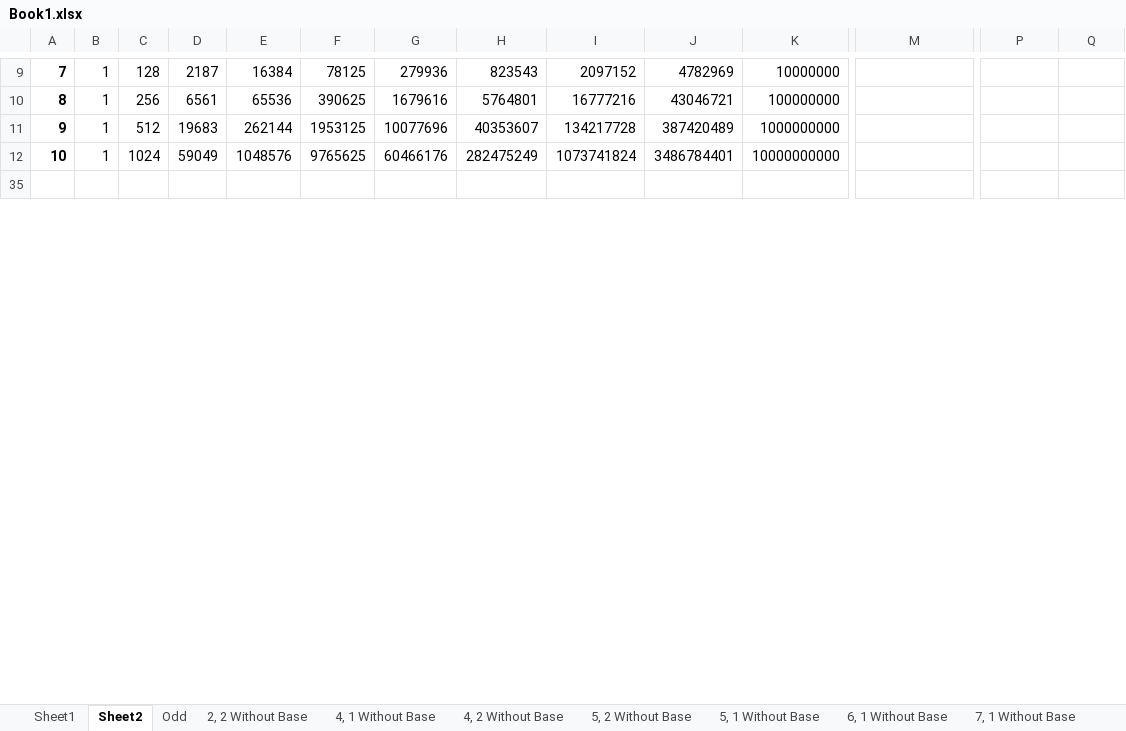
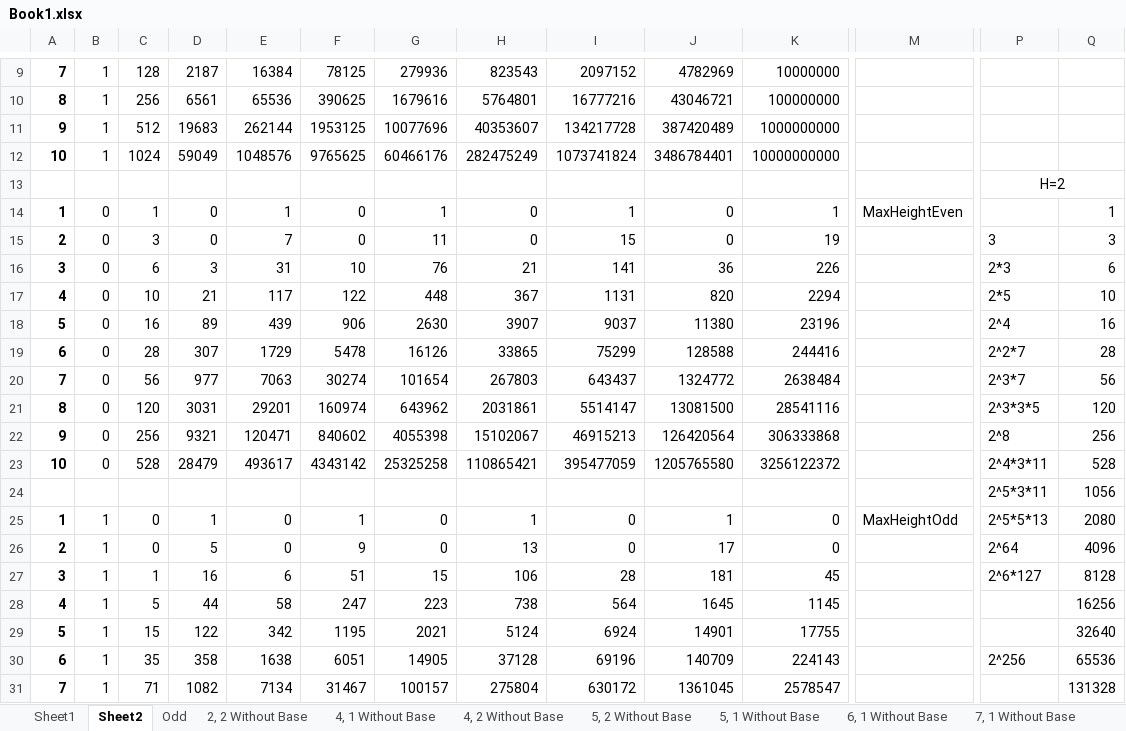
Before and after one commit to josiahwood/ProjectEuler, an Excel workbook: Problem502/Book1.xlsx, sheet Sheet2, drawn as a sheet; only a part is shown, gaps mark what is left out; the shorter side is filled out with more unchanged rows; values as stored, in another font and other column widths than the file's, no borders; rows hold the shown columns only; the diff covers the shown part only; the diff names each change by its address in the sheet, - before the commit and + after, or states it on an @@ line.

```diff
--- a/Problem502/Book1.xlsx (sheet Sheet2)
+++ b/Problem502/Book1.xlsx (sheet Sheet2)
+row 13:  |  |  |  |  |  |  |  |  |  |  |  | H=2
+row 14: 1 | 0 | 1 | 0 | 1 | 0 | 1 | 0 | 1 | 0 | 1 | MaxHeightEven |  | 1
+row 15: 2 | 0 | 3 | 0 | 7 | 0 | 11 | 0 | 15 | 0 | 19 |  | 3 | 3
+row 16: 3 | 0 | 6 | 3 | 31 | 10 | 76 | 21 | 141 | 36 | 226 |  | 2*3 | 6
+row 17: 4 | 0 | 10 | 21 | 117 | 122 | 448 | 367 | 1131 | 820 | 2294 |  | 2*5 | 10
+row 18: 5 | 0 | 16 | 89 | 439 | 906 | 2630 | 3907 | 9037 | 11380 | 23196 |  | 2^4 | 16
+row 19: 6 | 0 | 28 | 307 | 1729 | 5478 | 16126 | 33865 | 75299 | 128588 | 244416 |  | 2^2*7 | 28
+row 20: 7 | 0 | 56 | 977 | 7063 | 30274 | 101654 | 267803 | 643437 | 1324772 | 2638484 |  | 2^3*7 | 56
+row 21: 8 | 0 | 120 | 3031 | 29201 | 160974 | 643962 | 2031861 | 5514147 | 13081500 | 28541116 |  | 2^3*3*5 | 120
+row 22: 9 | 0 | 256 | 9321 | 120471 | 840602 | 4055398 | 15102067 | 46915213 | 126420564 | 306333868 |  | 2^8 | 256
+row 23: 10 | 0 | 528 | 28479 | 493617 | 4343142 | 25325258 | 110865421 | 395477059 | 1205765580 | 3256122372 |  | 2^4*3*11 | 528
+row 24:  |  |  |  |  |  |  |  |  |  |  |  | 2^5*3*11 | 1056
+row 25: 1 | 1 | 0 | 1 | 0 | 1 | 0 | 1 | 0 | 1 | 0 | MaxHeightOdd | 2^5*5*13 | 2080
+row 26: 2 | 1 | 0 | 5 | 0 | 9 | 0 | 13 | 0 | 17 | 0 |  | 2^64 | 4096
+row 27: 3 | 1 | 1 | 16 | 6 | 51 | 15 | 106 | 28 | 181 | 45 |  | 2^6*127 | 8128
+row 28: 4 | 1 | 5 | 44 | 58 | 247 | 223 | 738 | 564 | 1645 | 1145 |  |  | 16256
+row 29: 5 | 1 | 15 | 122 | 342 | 1195 | 2021 | 5124 | 6924 | 14901 | 17755 |  |  | 32640
+row 30: 6 | 1 | 35 | 358 | 1638 | 6051 | 14905 | 37128 | 69196 | 140709 | 224143 |  | 2^256 | 65536
+row 31: 7 | 1 | 71 | 1082 | 7134 | 31467 | 100157 | 275804 | 630172 | 1361045 | 2578547 |  |  | 131328
```
Also changed, not shown: 15 added rows, 10 removed rows, 31 hidden or unhidden rows and 79 edited cells elsewhere in this sheet, 2 other files.
